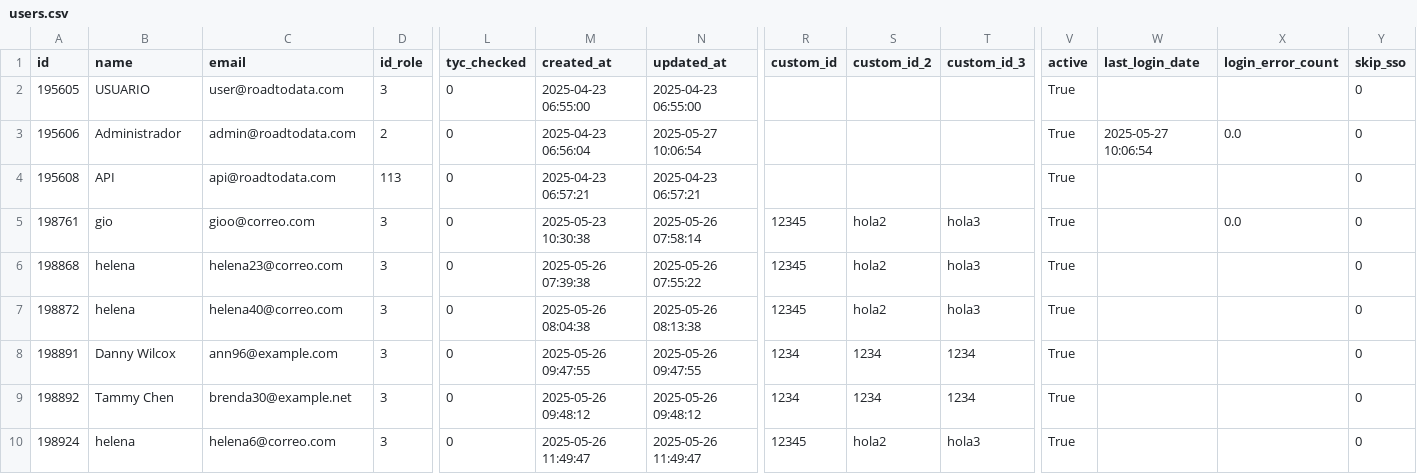
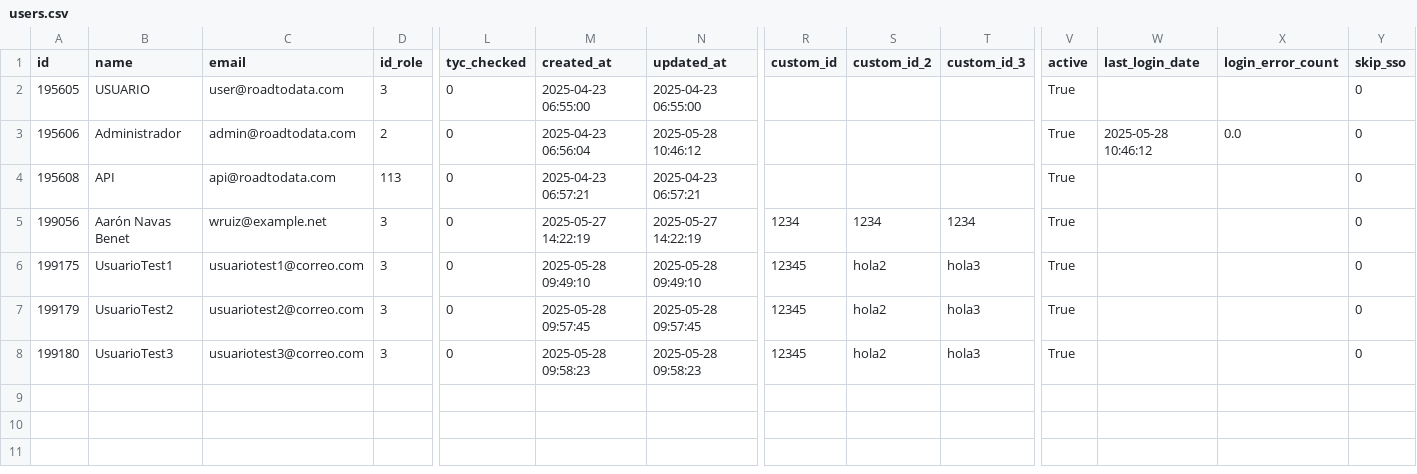
Before and after one commit to RoadToDataGCP/pruebaokticket, a CSV file: okticket2codigo/csv/users.csv, drawn as a sheet; only a part is shown, gaps mark what is left out; removed rows and columns are numbered as before the commit, all else as after; rows hold the shown columns only; the diff names each change by its address in the sheet, - before the commit and + after, or states it on an @@ line.

```diff
--- a/okticket2codigo/csv/users.csv
+++ b/okticket2codigo/csv/users.csv
-N3 (updated_at): 2025-05-27 10:06:54
+N3 (updated_at): 2025-05-28 10:46:12
-W3 (last_login_date): 2025-05-27 10:06:54
+W3 (last_login_date): 2025-05-28 10:46:12
-A5 (id): 198761
+A5 (id): 199056
-B5 (name): gio
+B5 (name): Aarón Navas Benet
-C5 (email): gioo@correo.com
+C5 (email): wruiz@example.net
-M5 (created_at): 2025-05-23 10:30:38
+M5 (created_at): 2025-05-27 14:22:19
-N5 (updated_at): 2025-05-26 07:58:14
+N5 (updated_at): 2025-05-27 14:22:19
-R5 (custom_id): 12345
+R5 (custom_id): 1234
-S5 (custom_id_2): hola2
+S5 (custom_id_2): 1234
-T5 (custom_id_3): hola3
+T5 (custom_id_3): 1234
-X5 (login_error_count): 0.0
+X5 (login_error_count): (empty)
-A6 (id): 198868
+A6 (id): 199175
-B6 (name): helena
+B6 (name): UsuarioTest1
-C6 (email): helena23@correo.com
+C6 (email): usuariotest1@correo.com
-M6 (created_at): 2025-05-26 07:39:38
+M6 (created_at): 2025-05-28 09:49:10
-N6 (updated_at): 2025-05-26 07:55:22
+N6 (updated_at): 2025-05-28 09:49:10
-A7 (id): 198872
+A7 (id): 199179
-B7 (name): helena
+B7 (name): UsuarioTest2
-C7 (email): helena40@correo.com
+C7 (email): usuariotest2@correo.com
-M7 (created_at): 2025-05-26 08:04:38
+M7 (created_at): 2025-05-28 09:57:45
-N7 (updated_at): 2025-05-26 08:13:38
+N7 (updated_at): 2025-05-28 09:57:45
-row 8: 198891 | Danny Wilcox | ann96@example.com | 3 | 0 | 2025-05-26 09:47:55 | 2025-05-26 09:47:55 | 1234 | 1234 | 1234 | True |  |  | 0
-row 9: 198892 | Tammy Chen | brenda30@example.net | 3 | 0 | 2025-05-26 09:48:12 | 2025-05-26 09:48:12 | 1234 | 1234 | 1234 | True |  |  | 0
-A8 (id): 198924
+A8 (id): 199180
-B8 (name): helena
+B8 (name): UsuarioTest3
-C8 (email): helena6@correo.com
+C8 (email): usuariotest3@correo.com
-M8 (created_at): 2025-05-26 11:49:47
+M8 (created_at): 2025-05-28 09:58:23
-N8 (updated_at): 2025-05-26 11:49:47
+N8 (updated_at): 2025-05-28 09:58:23
```
Also changed, not shown: okticket2codigo/csv/expenses.csv, okticket2codigo/csv/reports.csv, 6 other files.
